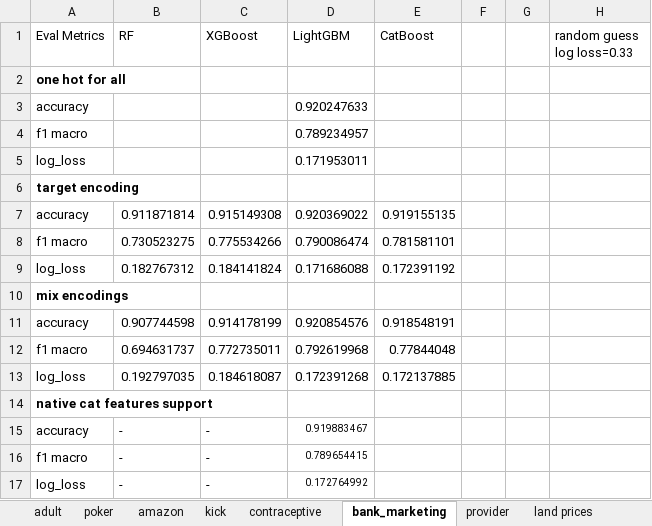
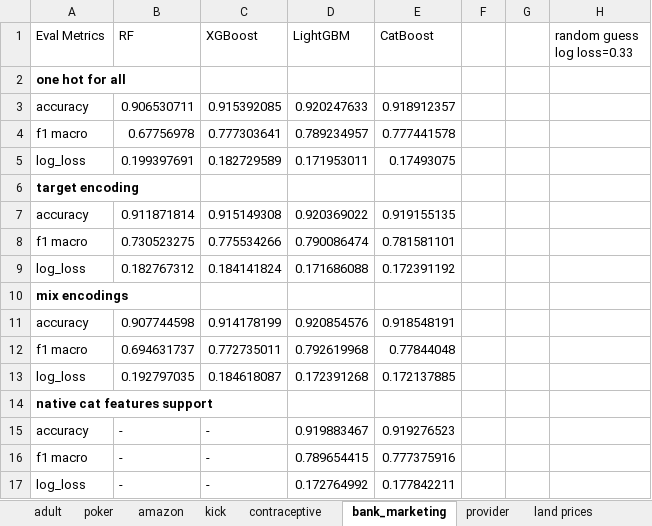
Before and after one commit to mohannishant6/MSc-Thesis, an Excel workbook: review_docs/results.xlsx, sheet bank_marketing, drawn as a sheet; values as stored, in another font and other column widths than the file's, no borders; conditional formats not drawn; the diff names each change by its address in the sheet, - before the commit and + after, or states it on an @@ line.

```diff
--- a/review_docs/results.xlsx (sheet bank_marketing)
+++ b/review_docs/results.xlsx (sheet bank_marketing)
-B3 (RF): (empty)
+B3 (RF): 0.906530711
-C3 (XGBoost): (empty)
+C3 (XGBoost): 0.915392085
-E3 (CatBoost): (empty)
+E3 (CatBoost): 0.918912357
-B4 (RF): (empty)
+B4 (RF): 0.67756978
-C4 (XGBoost): (empty)
+C4 (XGBoost): 0.777303641
-E4 (CatBoost): (empty)
+E4 (CatBoost): 0.777441578
-B5 (RF): (empty)
+B5 (RF): 0.199397691
-C5 (XGBoost): (empty)
+C5 (XGBoost): 0.182729589
-E5 (CatBoost): (empty)
+E5 (CatBoost): 0.17493075
@@ D15:D17 text size: larger @@
-E15 (CatBoost): (empty)
+E15 (CatBoost): 0.919276523
-E16 (CatBoost): (empty)
+E16 (CatBoost): 0.777375916
-E17 (CatBoost): (empty)
+E17 (CatBoost): 0.177842211
```
Also changed, not shown: sheet provider, sheet land prices, 4 other files.
